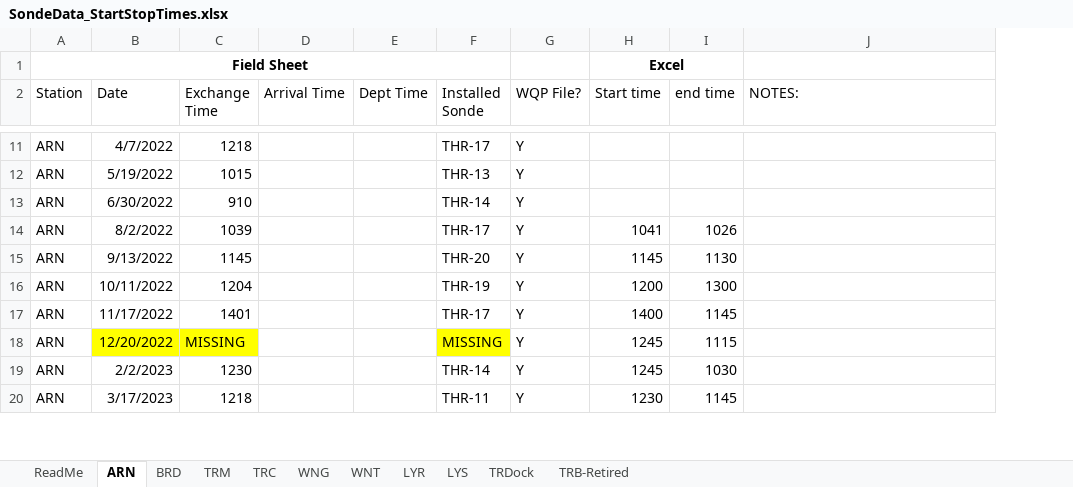
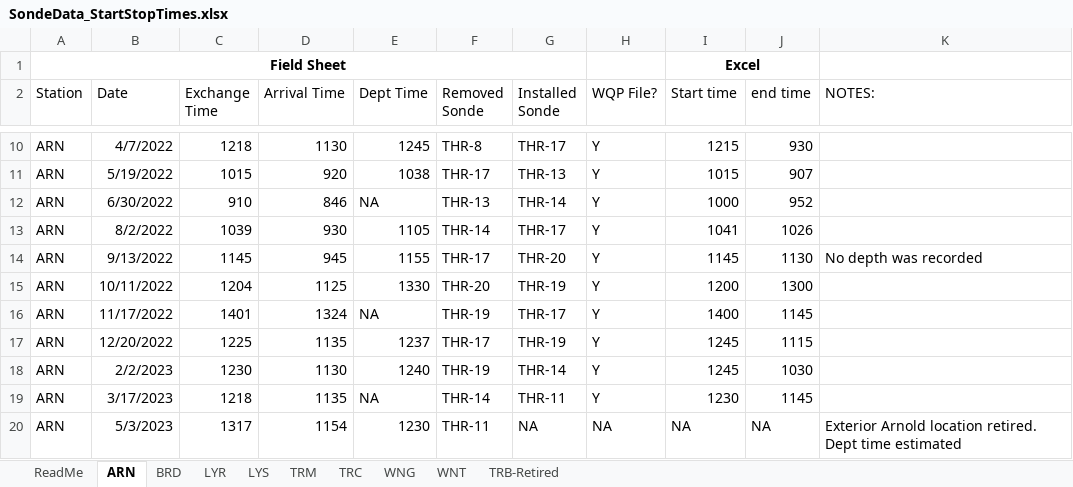
Before and after one commit to Fish-Restoration-Program/Continuous-Sonde, an Excel workbook: Processing/raw/SondeData_StartStopTimes.xlsx, sheet ARN, drawn as a sheet; only a part is shown, gaps mark what is left out; values as stored, in another font and other column widths than the file's, no borders; addresses are those after the commit; the diff covers the shown part only; the diff names each change by its address in the sheet, - before the commit and + after, or states it on an @@ line.

```diff
--- a/Processing/raw/SondeData_StartStopTimes.xlsx (sheet ARN)
+++ b/Processing/raw/SondeData_StartStopTimes.xlsx (sheet ARN)
-sheet tab: TRDock
@@ sheet tab order changed: ReadMe | ARN | BRD | LYR | LYS | TRM | TRC | WNG | WNT | TRB-Retired @@
+column F (Removed Sonde), rows 10-19: THR-8 | THR-17 | THR-13 | THR-14 | THR-17 | THR-20 | THR-19 | THR-17 | THR-19 | THR-14
-D10 (Arrival Time): (empty)
+D10 (Arrival Time): 1130
-E10 (Dept Time): (empty)
+E10 (Dept Time): 1245
-I10 (Start time): (empty)
+I10 (Start time): 1215
-J10 (end time): (empty)
+J10 (end time): 930
-D11 (Arrival Time): (empty)
+D11 (Arrival Time): 920
-E11 (Dept Time): (empty)
+E11 (Dept Time): 1038
-I11 (Start time): (empty)
+I11 (Start time): 1015
-J11 (end time): (empty)
+J11 (end time): 907
-D12 (Arrival Time): (empty)
+D12 (Arrival Time): 846
-E12 (Dept Time): (empty)
+E12 (Dept Time): NA
-I12 (Start time): (empty)
+I12 (Start time): 1000
-J12 (end time): (empty)
+J12 (end time): 952
-D13 (Arrival Time): (empty)
+D13 (Arrival Time): 930
-E13 (Dept Time): (empty)
+E13 (Dept Time): 1105
-D14 (Arrival Time): (empty)
+D14 (Arrival Time): 945
-E14 (Dept Time): (empty)
+E14 (Dept Time): 1155
-K14 (NOTES:): (empty)
+K14 (NOTES:): No depth was recorded
-D15 (Arrival Time): (empty)
+D15 (Arrival Time): 1125
-E15 (Dept Time): (empty)
+E15 (Dept Time): 1330
-D16 (Arrival Time): (empty)
+D16 (Arrival Time): 1324
-E16 (Dept Time): (empty)
+E16 (Dept Time): NA
-B17:C17 fill: #FFFF00
+B17:C17 fill: none
-C17 (Exchange Time): MISSING
+C17 (Exchange Time): 1225
-D17 (Arrival Time): (empty)
+D17 (Arrival Time): 1135
-E17 (Dept Time): (empty)
+E17 (Dept Time): 1237
-G17 (Installed Sonde): MISSING
+G17 (Installed Sonde): THR-19
-G17 fill: #FFFF00
+G17 fill: none
-D18 (Arrival Time): (empty)
+D18 (Arrival Time): 1130
-E18 (Dept Time): (empty)
+E18 (Dept Time): 1240
-D19 (Arrival Time): (empty)
+D19 (Arrival Time): 1135
-E19 (Dept Time): (empty)
+E19 (Dept Time): NA
+row 20: ARN | 5/3/2023 | 1317 | 1154 | 1230 | THR-11 | NA | NA | NA | NA | Exterior Arnold location retired. Dept time estimated
```
Also changed, not shown: 15 added rows, 2 removed rows and 42 edited cells elsewhere in this sheet, sheet BRD, sheet WNT, sheet WNG, sheet TRC, sheet LYS, sheet TRM, 2 more sheets, Processing/raw/DWR_ErrorTransferWorksheet_Kiana.xlsx, 34 other files.
